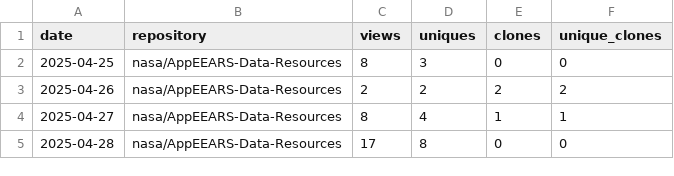
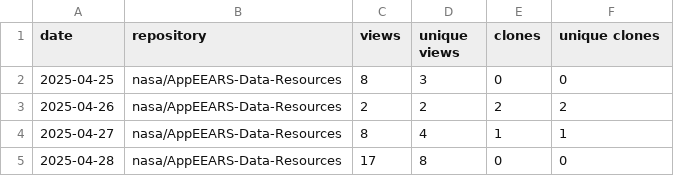
Before and after one commit to ebolch/metrics_test, a CSV file: _metrics/traffic_metrics.csv, drawn as a sheet; only a part is shown.

Commit message:
update column names

```diff
--- a/_metrics/traffic_metrics.csv
+++ b/_metrics/traffic_metrics.csv
@@ -1,2 +1,2 @@
-date,repository,views,uniques,clones,unique_clones
+date,repository,views,unique views,clones,unique clones
 2025-04-25,nasa/AppEEARS-Data-Resources,8,3,0,0
```
Also changed, not shown: 1 other file.
